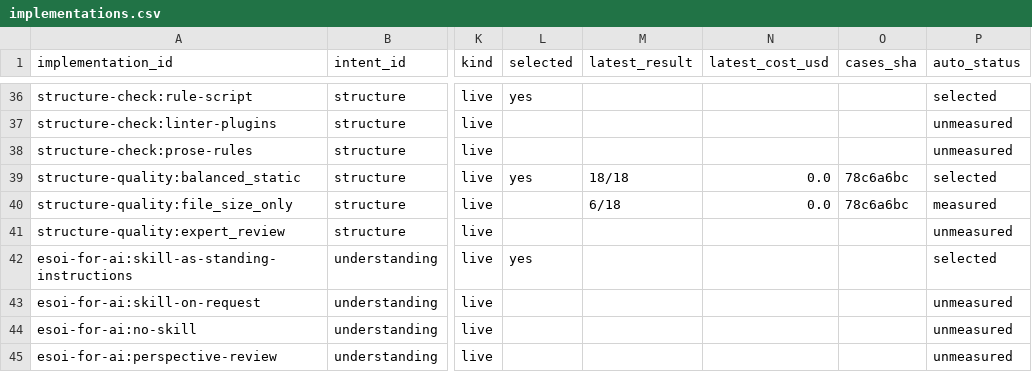
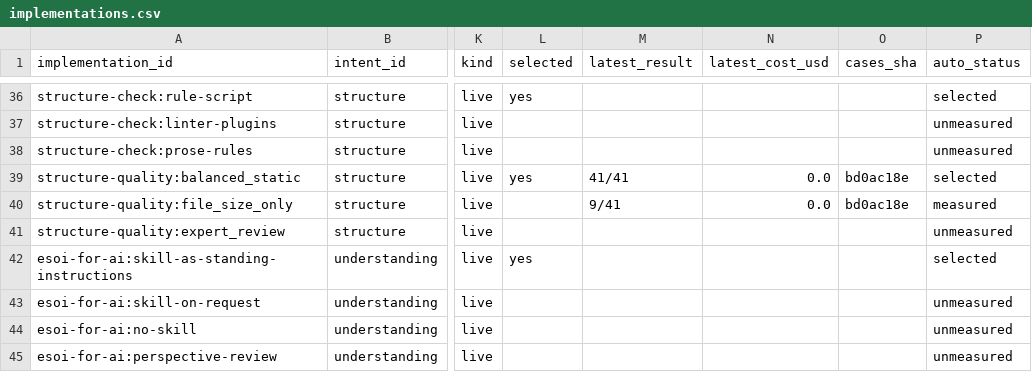
Before and after one commit to JoshuaMathias/evolvable-structure, a CSV file: esoi/tracker/implementations.csv, drawn as a sheet; only a part is shown, gaps mark what is left out; the diff names each change by its address in the sheet, - before the commit and + after, or states it on an @@ line.

```diff
--- a/esoi/tracker/implementations.csv
+++ b/esoi/tracker/implementations.csv
-M39 (latest_result): 18/18
+M39 (latest_result): 41/41
-O39:O40 (cases_sha): 78c6a6bc
+O39:O40 (cases_sha): bd0ac18e
-M40 (latest_result): 6/18
+M40 (latest_result): 9/41
```
Also changed, not shown: esoi/tracker/metrics.csv, esoi/tracker/solutions.csv, 4 other files.
